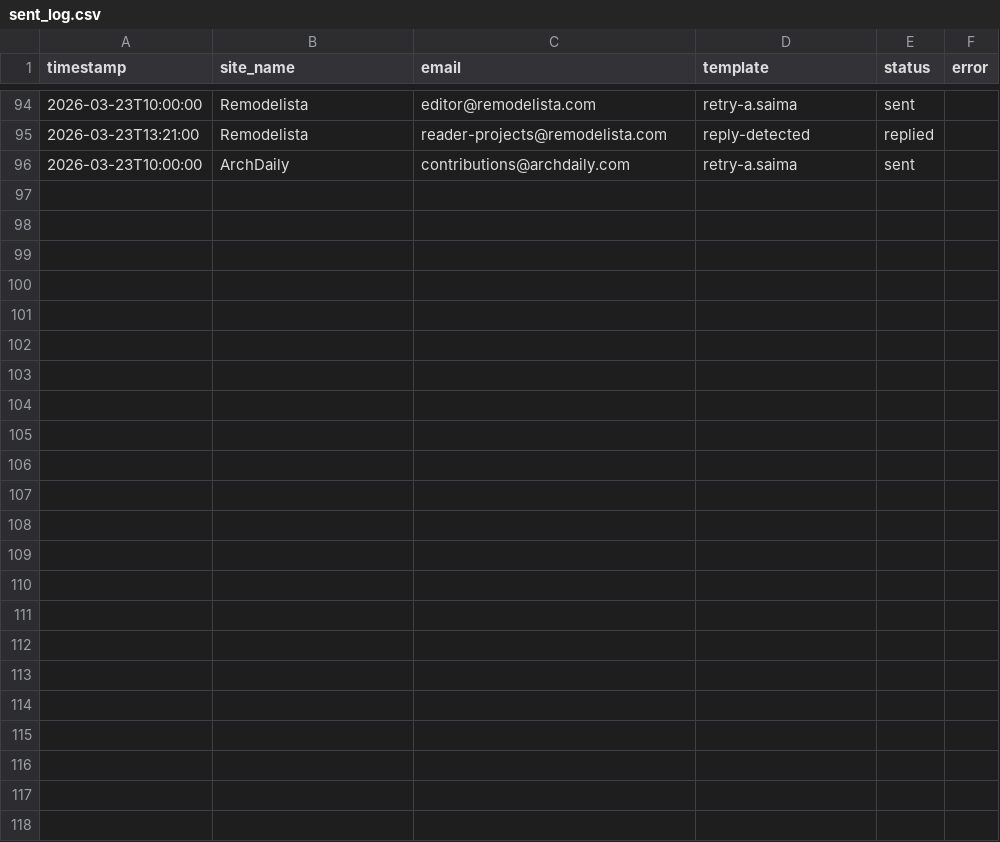
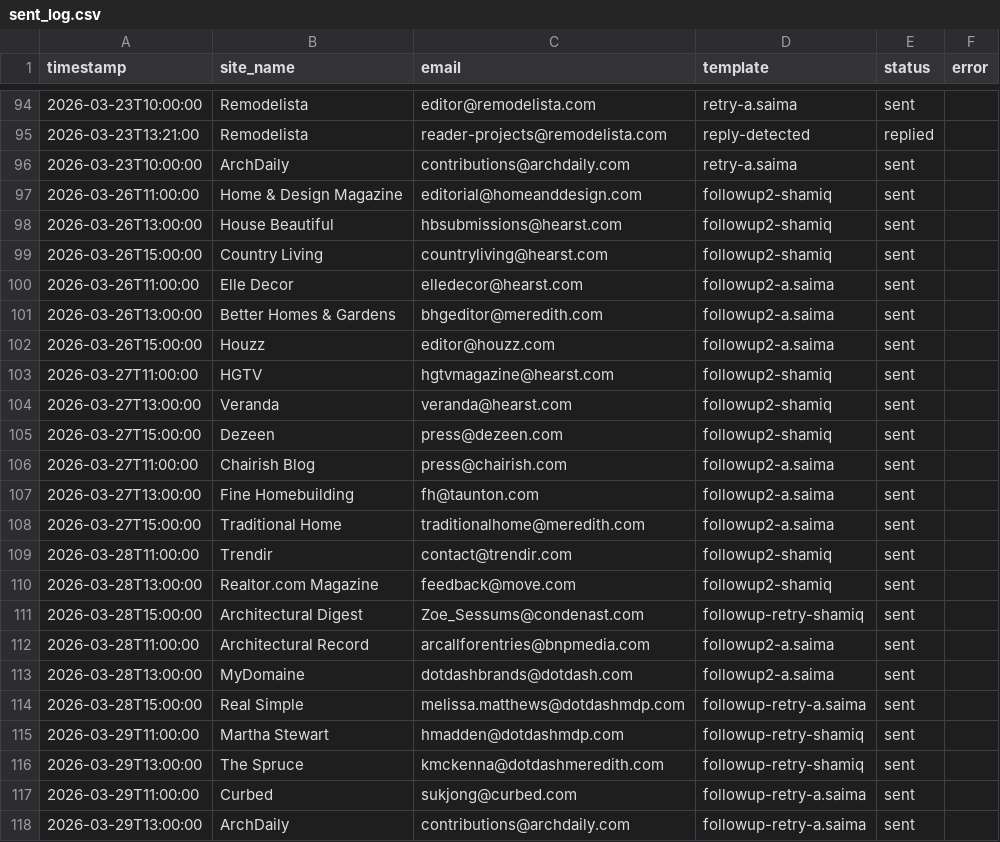
Before and after one commit to Shridhar-8055/ojcommerce, a CSV file: outreach/sent_log.csv, drawn as a sheet; only a part is shown, gaps mark what is left out; the diff names each change by its address in the sheet, - before the commit and + after, or states it on an @@ line.

Commit message:
Add 22 follow-up emails (16 second follow-ups + 6 retry follow-ups) across Mar 26-29

```diff
--- a/outreach/sent_log.csv
+++ b/outreach/sent_log.csv
+row 97: 2026-03-26T11:00:00 | Home & Design Magazine | editorial@homeanddesign.com | followup2-shamiq | sent
+row 98: 2026-03-26T13:00:00 | House Beautiful | hbsubmissions@hearst.com | followup2-shamiq | sent
+row 99: 2026-03-26T15:00:00 | Country Living | countryliving@hearst.com | followup2-shamiq | sent
+row 100: 2026-03-26T11:00:00 | Elle Decor | elledecor@hearst.com | followup2-a.saima | sent
+row 101: 2026-03-26T13:00:00 | Better Homes & Gardens | bhgeditor@meredith.com | followup2-a.saima | sent
+row 102: 2026-03-26T15:00:00 | Houzz | editor@houzz.com | followup2-a.saima | sent
+row 103: 2026-03-27T11:00:00 | HGTV | hgtvmagazine@hearst.com | followup2-shamiq | sent
+row 104: 2026-03-27T13:00:00 | Veranda | veranda@hearst.com | followup2-shamiq | sent
+row 105: 2026-03-27T15:00:00 | Dezeen | press@dezeen.com | followup2-shamiq | sent
+row 106: 2026-03-27T11:00:00 | Chairish Blog | press@chairish.com | followup2-a.saima | sent
+row 107: 2026-03-27T13:00:00 | Fine Homebuilding | fh@taunton.com | followup2-a.saima | sent
+row 108: 2026-03-27T15:00:00 | Traditional Home | traditionalhome@meredith.com | followup2-a.saima | sent
+row 109: 2026-03-28T11:00:00 | Trendir | contact@trendir.com | followup2-shamiq | sent
+row 110: 2026-03-28T13:00:00 | Realtor.com Magazine | feedback@move.com | followup2-shamiq | sent
+row 111: 2026-03-28T15:00:00 | Architectural Digest | Zoe_Sessums@condenast.com | followup-retry-shamiq | sent
+row 112: 2026-03-28T11:00:00 | Architectural Record | arcallforentries@bnpmedia.com | followup2-a.saima | sent
+row 113: 2026-03-28T13:00:00 | MyDomaine | dotdashbrands@dotdash.com | followup2-a.saima | sent
+row 114: 2026-03-28T15:00:00 | Real Simple | melissa.matthews@dotdashmdp.com | followup-retry-a.saima | sent
+row 115: 2026-03-29T11:00:00 | Martha Stewart | hmadden@dotdashmdp.com | followup-retry-shamiq | sent
+row 116: 2026-03-29T13:00:00 | The Spruce | kmckenna@dotdashmeredith.com | followup-retry-shamiq | sent
+row 117: 2026-03-29T11:00:00 | Curbed | sukjong@curbed.com | followup-retry-a.saima | sent
+row 118: 2026-03-29T13:00:00 | ArchDaily | contributions@archdaily.com | followup-retry-a.saima | sent
```
Also changed, not shown: 1 other file.
